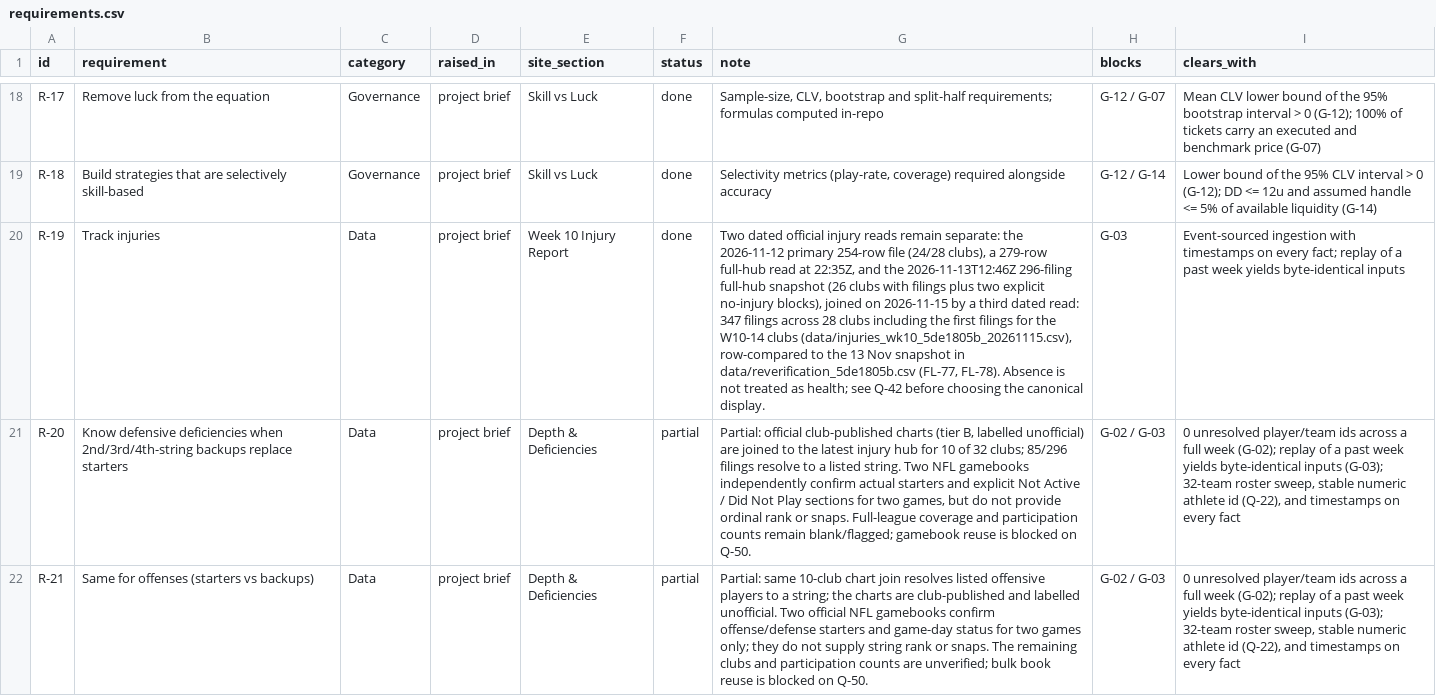
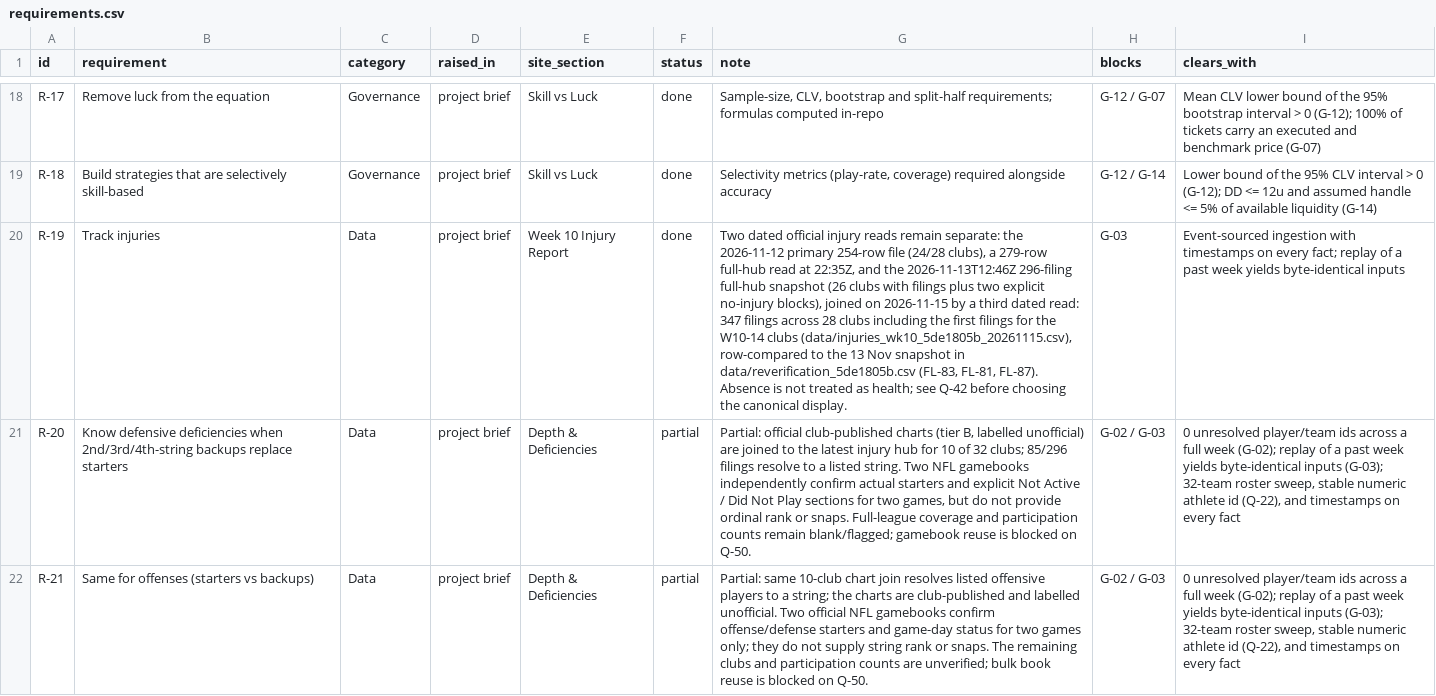
Before and after one commit to kanlerxz87-cyber/NFL2, a CSV file: data/requirements.csv, drawn as a sheet; only a part is shown, gaps mark what is left out; the diff names each change by its address in the sheet, - before the commit and + after, or states it on an @@ line.

```diff
--- a/data/requirements.csv
+++ b/data/requirements.csv
-G20 (note): …in data/reverification_5de1805b.csv (FL-77, FL-78). Absence is…
+G20 (note): …in data/reverification_5de1805b.csv (FL-83, FL-81, FL-87). Absence is…
```
Also changed, not shown: data/questions.csv, data/reverification_5de1805b.csv, 5 other files.
